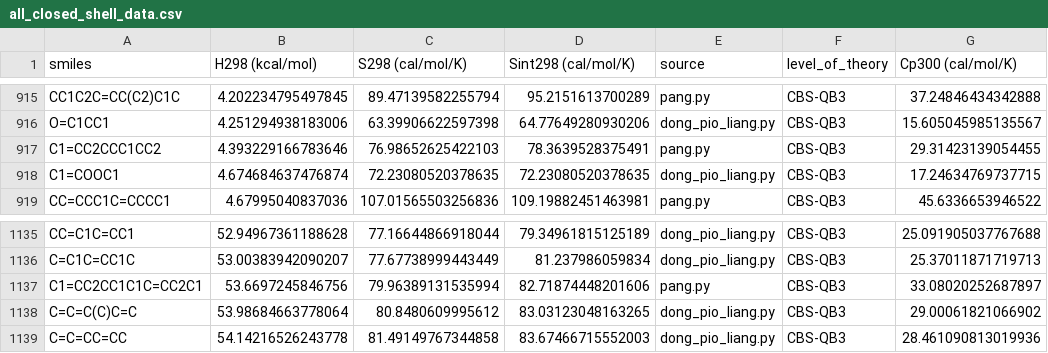
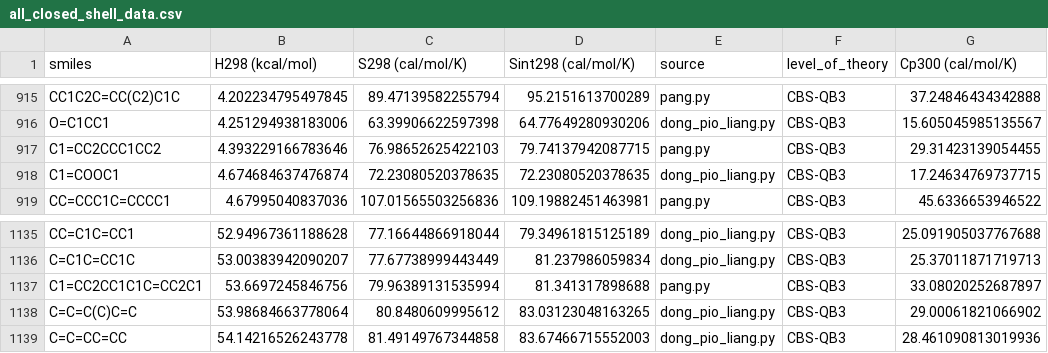
Before and after one commit to hwpang/RadicalTree, a CSV file: data/all_closed_shell_data.csv, drawn as a sheet; only a part is shown, gaps mark what is left out; the diff names each change by its address in the sheet, - before the commit and + after, or states it on an @@ line.

```diff
--- a/data/all_closed_shell_data.csv
+++ b/data/all_closed_shell_data.csv
-D917 (Sint298 (cal/mol/K)): 78.3639528375491
+D917 (Sint298 (cal/mol/K)): 79.74137942087715
-D1137 (Sint298 (cal/mol/K)): 82.71874448201606
+D1137 (Sint298 (cal/mol/K)): 81.341317898688
```
Also changed, not shown: data/all_closed_shell_gav.csv, data/closed_shells.csv, 51 other files.
